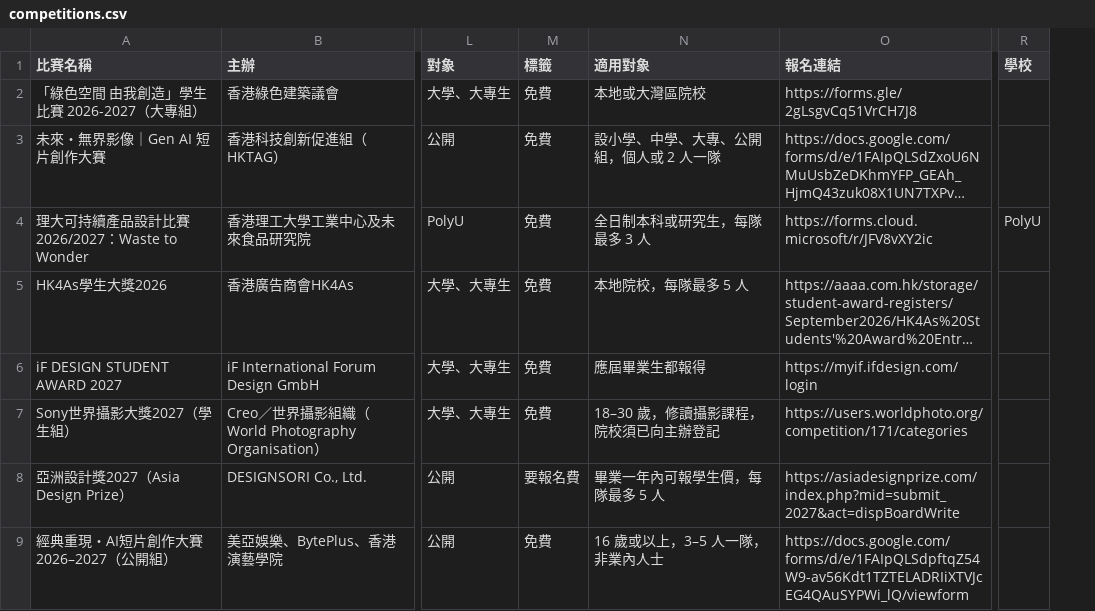
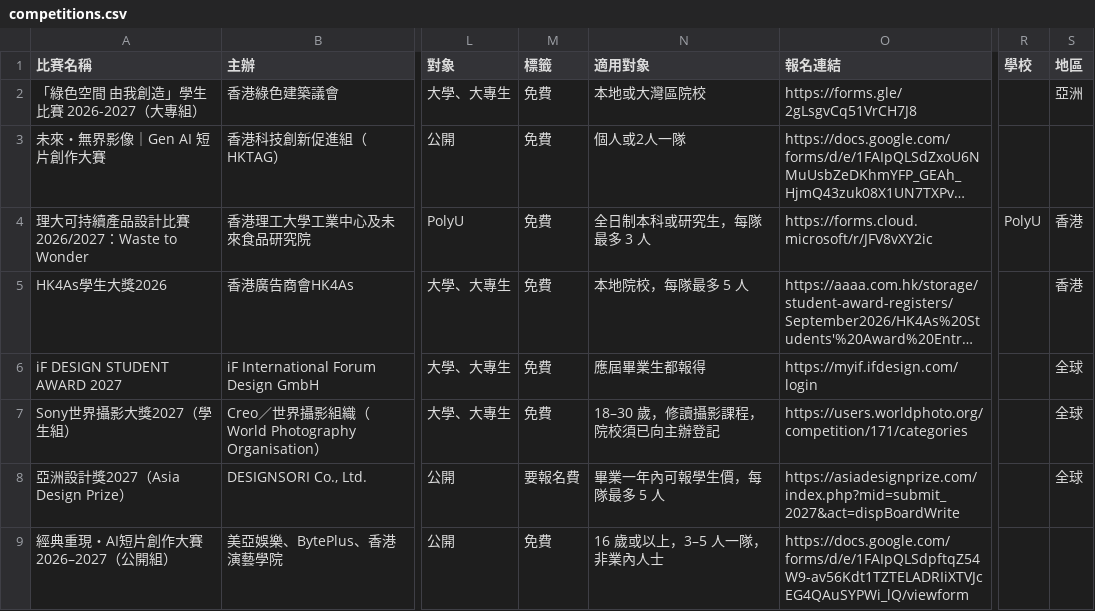
Before and after one commit to Itckt/open-call-radar, a CSV file: competitions.csv, drawn as a sheet; only a part is shown, gaps mark what is left out; long unchanged cells end in …; the diff names each change by its address in the sheet, - before the commit and + after, or states it on an @@ line.

```diff
--- a/competitions.csv
+++ b/competitions.csv
+column S (地區), rows 2-8: 亞洲 |  | 香港 | 香港 | 全球 | 全球 | 全球
-N3 (適用對象): 設小學、中學、大專、公開組，個人或 2 人一隊
+N3 (適用對象): 個人或2人一隊
```
Also changed, not shown: 2 other files.
